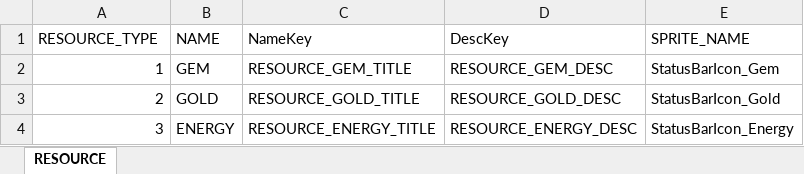
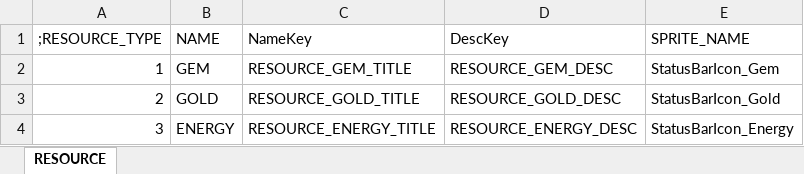
Before and after one commit to 1000DownLoad/ProjectD, an Excel workbook: DataTable/Common/ResourceDataTable.xlsx, sheet RESOURCE, drawn as a sheet; values as stored, in another font and other column widths than the file's, no borders; the diff names each change by its address in the sheet, - before the commit and + after, or states it on an @@ line.

```diff
--- a/DataTable/Common/ResourceDataTable.xlsx (sheet RESOURCE)
+++ b/DataTable/Common/ResourceDataTable.xlsx (sheet RESOURCE)
-A1: RESOURCE_TYPE
+A1: ;RESOURCE_TYPE
```
Also changed, not shown: DataTable/Common/AccountDataTable.xlsx, DataTable/Common/ItemDataTable.xlsx.
